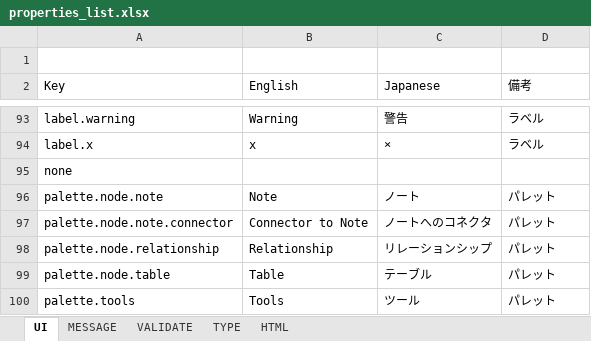
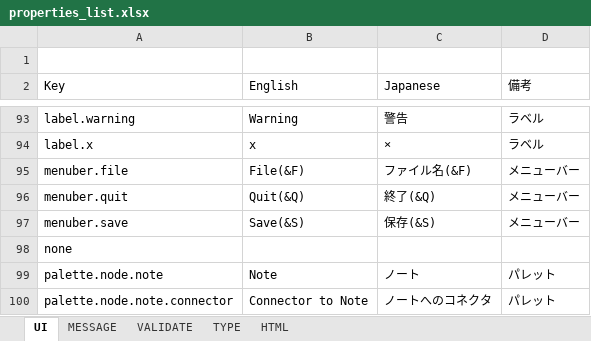
Before and after one commit to parapata/erde, an Excel workbook: gen/properties_list.xlsx, sheet UI, drawn as a sheet; only a part is shown, gaps mark what is left out; the shorter side is filled out with more unchanged rows; values as stored, in another font and other column widths than the file's, no borders; table styles not drawn; the diff names each change by its address in the sheet, - before the commit and + after, or states it on an @@ line.

```diff
--- a/gen/properties_list.xlsx (sheet UI)
+++ b/gen/properties_list.xlsx (sheet UI)
+row 95: menuber.file | File(&F) | ファイル名(&F) | メニューバー
+row 96: menuber.quit | Quit(&Q) | 終了(&Q) | メニューバー
+row 97: menuber.save | Save(&S) | 保存(&S) | メニューバー
```
Also changed, not shown: sheet MESSAGE, 55 other files.
